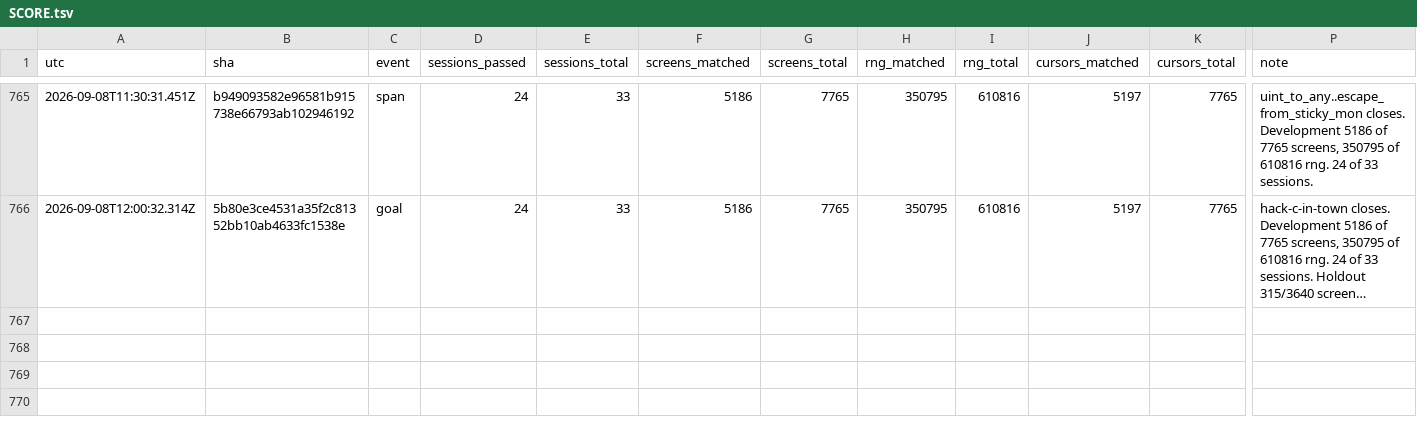
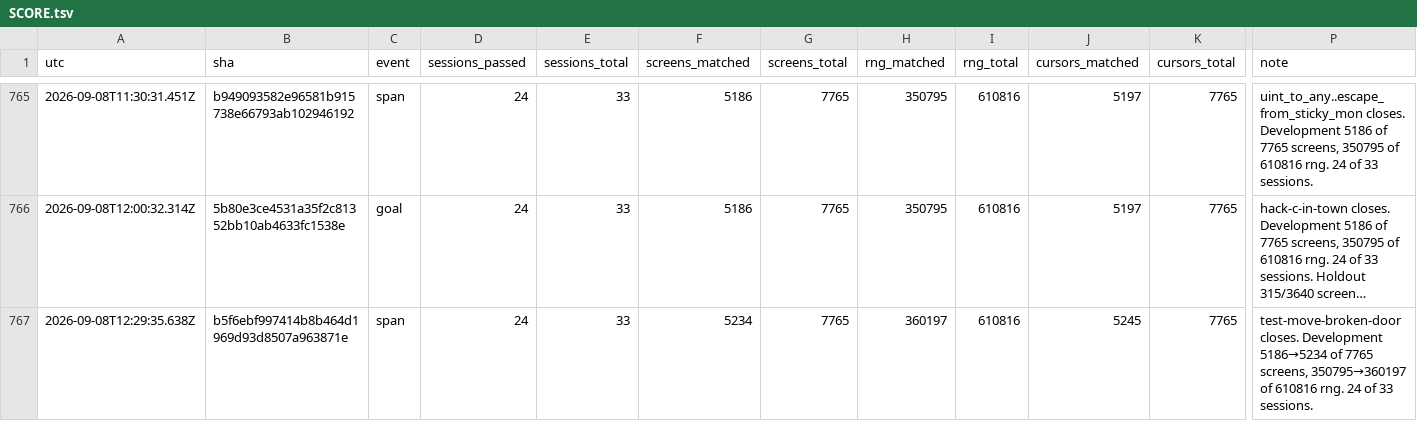
Before and after one commit to vtjeng/teleport-contest, a TSV file: SCORE.tsv, drawn as a sheet; only a part is shown, gaps mark what is left out; long unchanged cells end in …; rows hold the shown columns only; the diff names each change by its address in the sheet, - before the commit and + after, or states it on an @@ line.

```diff
--- a/SCORE.tsv
+++ b/SCORE.tsv
+row 767: 2026-09-08T12:29:35.638Z | b5f6ebf997414b8b464d1969d93d8507a963871e | span | 24 | 33 | 5234 | 7765 | 360197 | 610816 | 5245 | 7765 | test-move-broken-door closes. Development 5186→5234 of 7765 screens, 350795→360197 of 610816 rng. 24 of 33 sessions.
```
Also changed, not shown: 1 other file.
